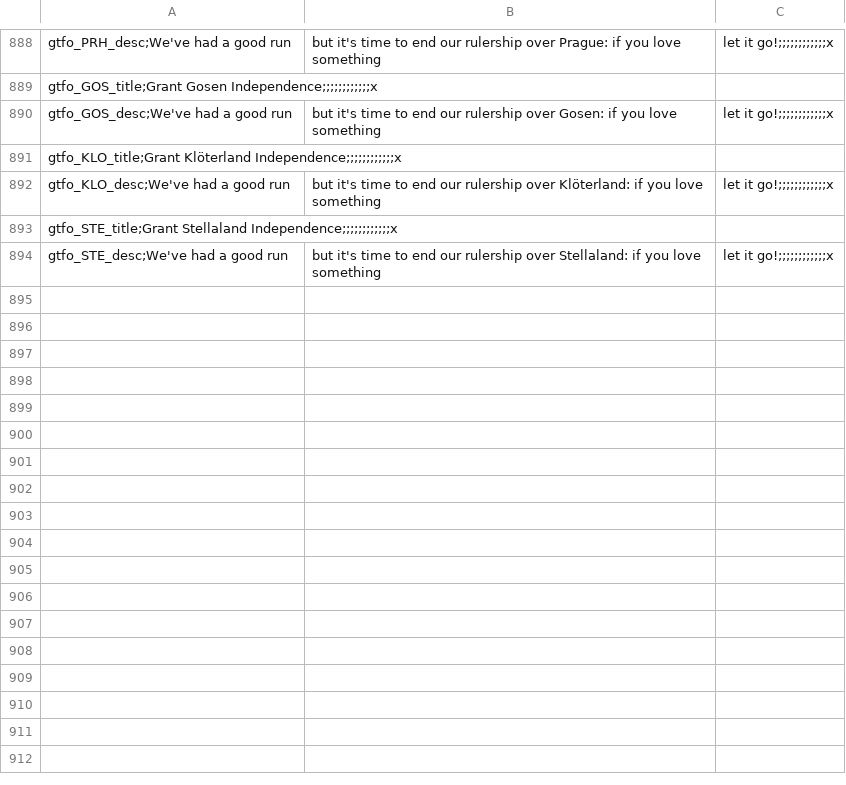
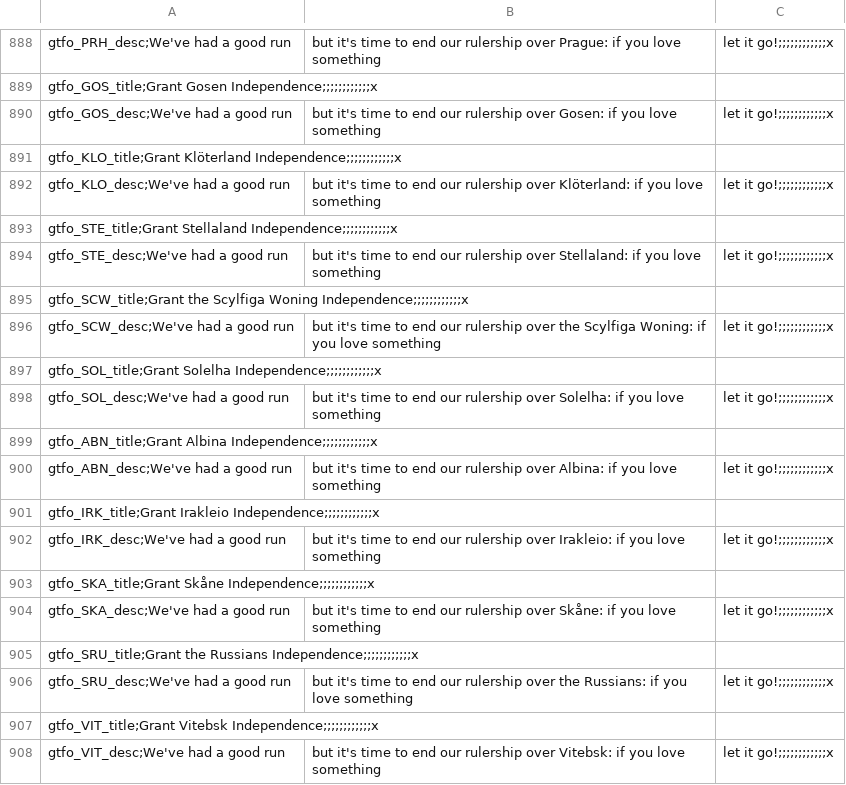
Before and after one commit to Savolainen5/The-Heirs-to-Aquitania, a CSV file: localisation/gtfo.csv, drawn as a sheet; only a part is shown, gaps mark what is left out.

Commit message:
0.36 work - GTFO updates
Updated the GTFO decisions to include new tags

```diff
--- a/localisation/gtfo.csv
+++ b/localisation/gtfo.csv
@@ -894 +894,15 @@ gtfo_STE_title;Grant Stellaland Independence;;;;;;;;;;;;x,,
 gtfo_STE_desc;We've had a good run, but it's time to end our rulership over Stellaland: if you love something, let it go!;;;;;;;;;;;;x
+gtfo_SCW_title;Grant the Scylfiga Woning Independence;;;;;;;;;;;;x,,
+gtfo_SCW_desc;We've had a good run, but it's time to end our rulership over the Scylfiga Woning: if you love something, let it go!;;;;;;;;;;;;x
+gtfo_SOL_title;Grant Solelha Independence;;;;;;;;;;;;x,,
+gtfo_SOL_desc;We've had a good run, but it's time to end our rulership over Solelha: if you love something, let it go!;;;;;;;;;;;;x
+gtfo_ABN_title;Grant Albina Independence;;;;;;;;;;;;x,,
+gtfo_ABN_desc;We've had a good run, but it's time to end our rulership over Albina: if you love something, let it go!;;;;;;;;;;;;x
+gtfo_IRK_title;Grant Irakleio Independence;;;;;;;;;;;;x,,
+gtfo_IRK_desc;We've had a good run, but it's time to end our rulership over Irakleio: if you love something, let it go!;;;;;;;;;;;;x
+gtfo_SKA_title;Grant Skåne Independence;;;;;;;;;;;;x,,
+gtfo_SKA_desc;We've had a good run, but it's time to end our rulership over Skåne: if you love something, let it go!;;;;;;;;;;;;x
+gtfo_SRU_title;Grant the Russians Independence;;;;;;;;;;;;x,,
+gtfo_SRU_desc;We've had a good run, but it's time to end our rulership over the Russians: if you love something, let it go!;;;;;;;;;;;;x
+gtfo_VIT_title;Grant Vitebsk Independence;;;;;;;;;;;;x,,
+gtfo_VIT_desc;We've had a good run, but it's time to end our rulership over Vitebsk: if you love something, let it go!;;;;;;;;;;;;x
```
Also changed, not shown: 2 other files.
